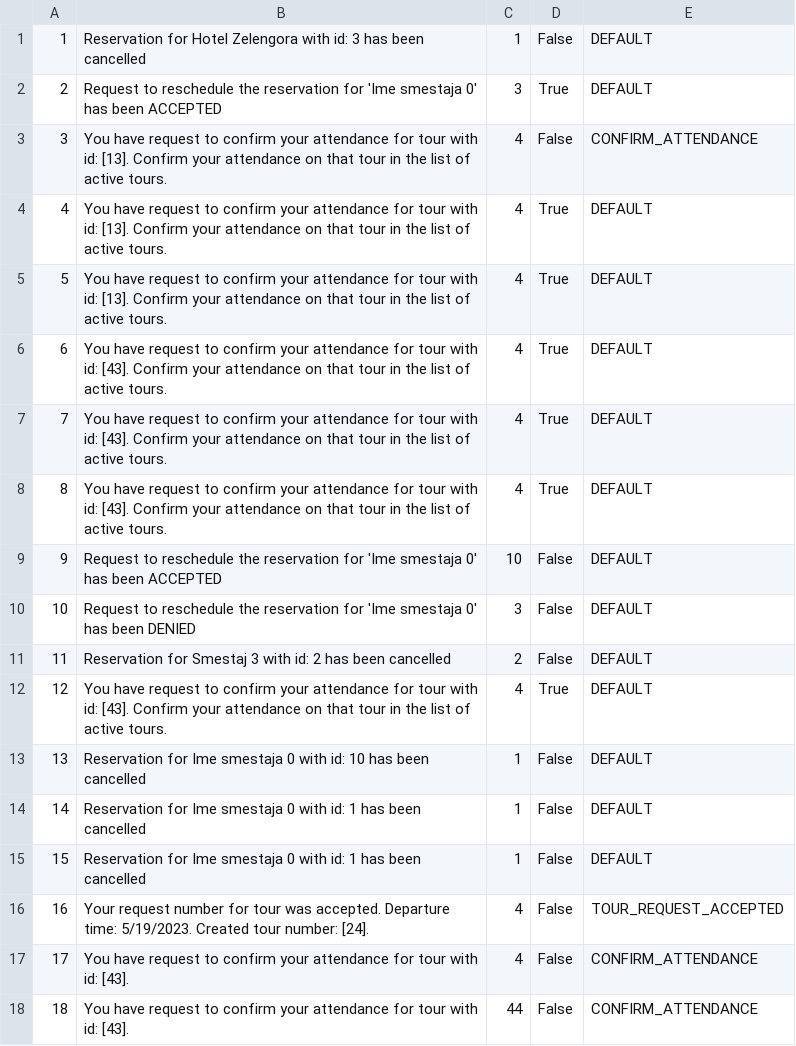
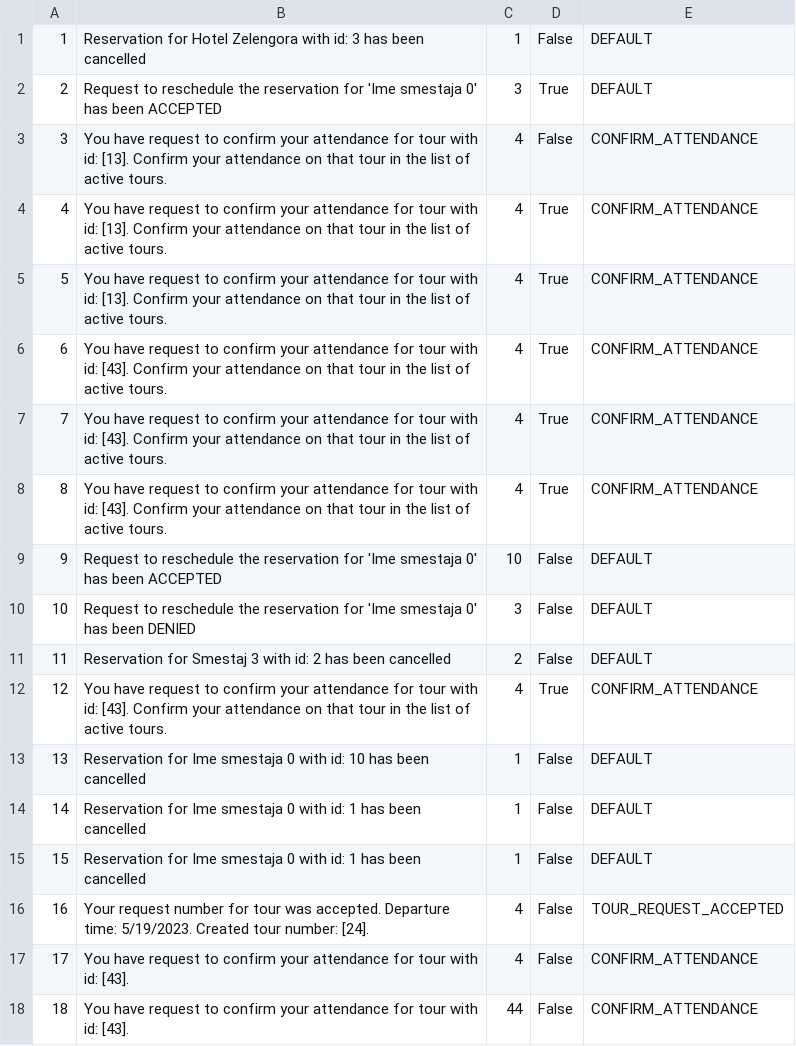
Before and after one commit to anastano/group-3-team-B, a CSV file: SIMS_HCI_Project/SIMS_HCI_Project/Resources/Database/notifications.csv, drawn as a sheet.

Commit message:
Fix bug in notification file handler

```diff
--- a/SIMS_HCI_Project/SIMS_HCI_Project/Resources/Database/notifications.csv
+++ b/SIMS_HCI_Project/SIMS_HCI_Project/Resources/Database/notifications.csv
@@ -3,7 +3,7 @@
 3|You have request to confirm your attendance for tour with id: [13]. Confirm your attendance on that tour in the list of active tours.|4|False|CONFIRM_ATTENDANCE
-4|You have request to confirm your attendance for tour with id: [13]. Confirm your attendance on that tour in the list of active tours.|4|True|DEFAULT
-5|You have request to confirm your attendance for tour with id: [13]. Confirm your attendance on that tour in the list of active tours.|4|True|DEFAULT
-6|You have request to confirm your attendance for tour with id: [43]. Confirm your attendance on that tour in the list of active tours.|4|True|DEFAULT
-7|You have request to confirm your attendance for tour with id: [43]. Confirm your attendance on that tour in the list of active tours.|4|True|DEFAULT
-8|You have request to confirm your attendance for tour with id: [43]. Confirm your attendance on that tour in the list of active tours.|4|True|DEFAULT
+4|You have request to confirm your attendance for tour with id: [13]. Confirm your attendance on that tour in the list of active tours.|4|True|CONFIRM_ATTENDANCE
+5|You have request to confirm your attendance for tour with id: [13]. Confirm your attendance on that tour in the list of active tours.|4|True|CONFIRM_ATTENDANCE
+6|You have request to confirm your attendance for tour with id: [43]. Confirm your attendance on that tour in the list of active tours.|4|True|CONFIRM_ATTENDANCE
+7|You have request to confirm your attendance for tour with id: [43]. Confirm your attendance on that tour in the list of active tours.|4|True|CONFIRM_ATTENDANCE
+8|You have request to confirm your attendance for tour with id: [43]. Confirm your attendance on that tour in the list of active tours.|4|True|CONFIRM_ATTENDANCE
 9|Request to reschedule the reservation for 'Ime smestaja 0' has been ACCEPTED|10|False|DEFAULT
@@ -11,3 +11,3 @@
 11|Reservation for Smestaj 3 with id: 2 has been cancelled|2|False|DEFAULT
-12|You have request to confirm your attendance for tour with id: [43]. Confirm your attendance on that tour in the list of active tours.|4|True|DEFAULT
+12|You have request to confirm your attendance for tour with id: [43]. Confirm your attendance on that tour in the list of active tours.|4|True|CONFIRM_ATTENDANCE
 13|Reservation for Ime smestaja 0 with id: 10 has been cancelled|1|False|DEFAULT
```
Also changed, not shown: 3 other files.
